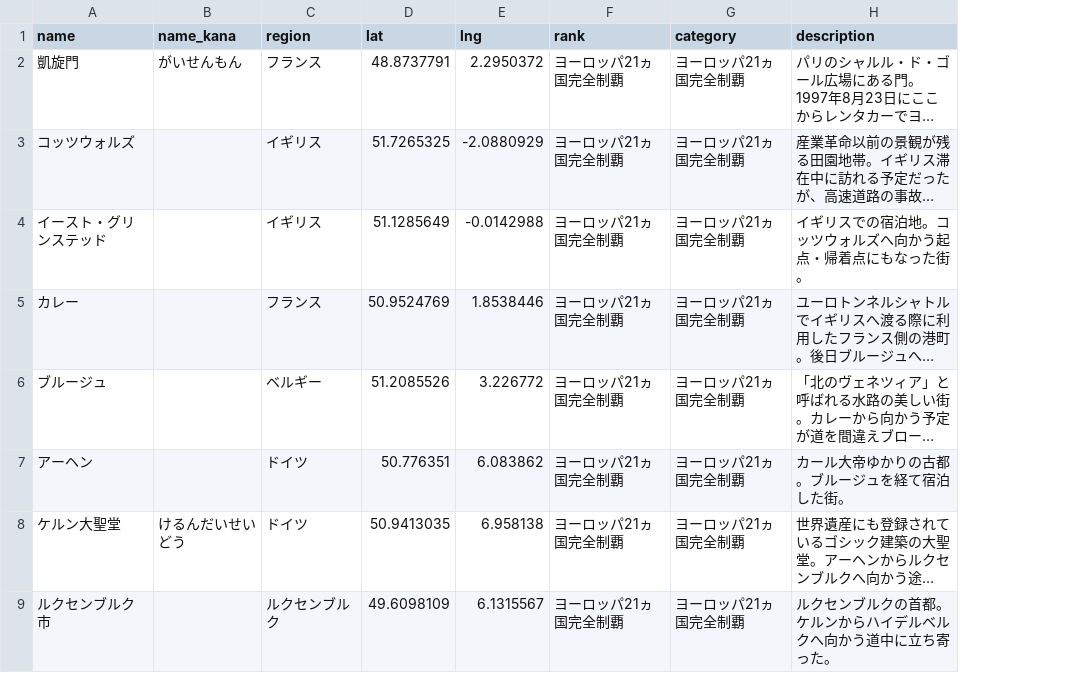
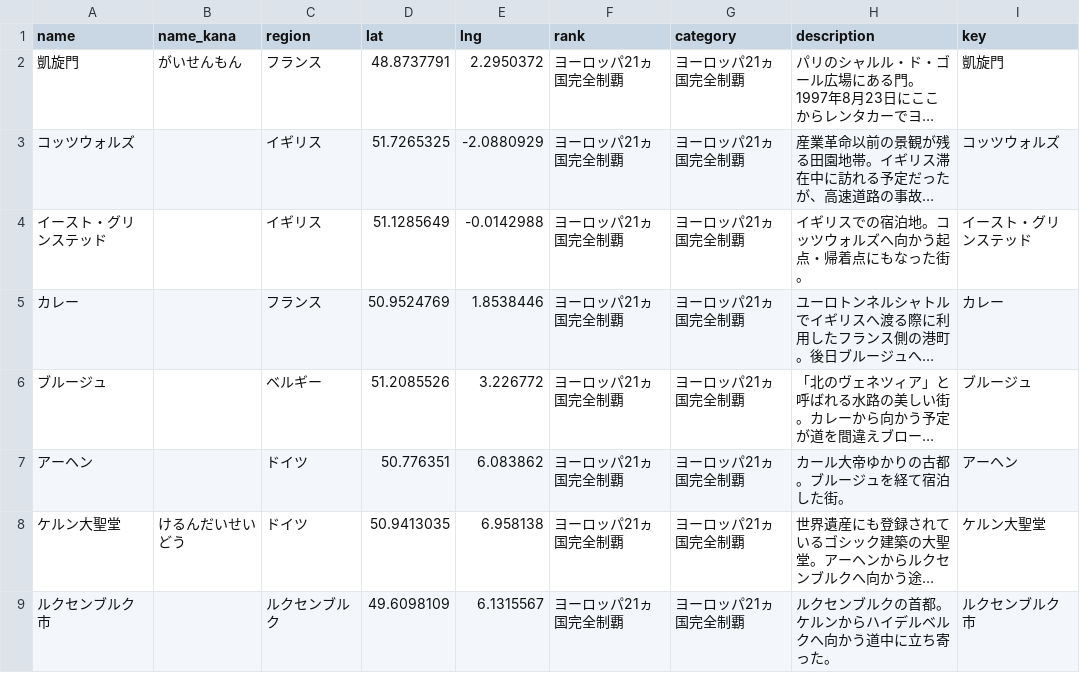
Before and after one commit to rtcode337/travel-log-data, a CSV file: suiyou_dodesho_overseas/spots.csv, drawn as a sheet; only a part is shown; long unchanged cells end in …; the diff names each change by its address in the sheet, - before the commit and + after, or states it on an @@ line.

```diff
--- a/suiyou_dodesho_overseas/spots.csv
+++ b/suiyou_dodesho_overseas/spots.csv
+column I (key), rows 2-9: 凱旋門 | コッツウォルズ | イースト・グリンステッド | カレー | ブルージュ | アーヘン | ケルン大聖堂 | ルクセンブルク市
```
Also changed, not shown: suiyou_dodesho_domestic/spots.csv, 4 other files.
